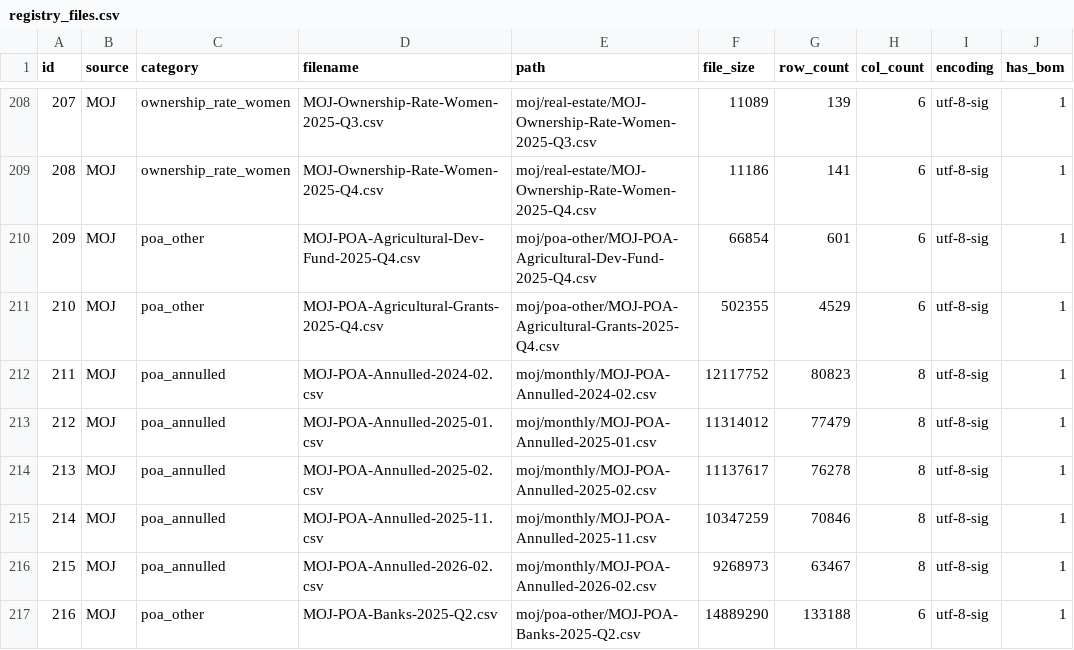
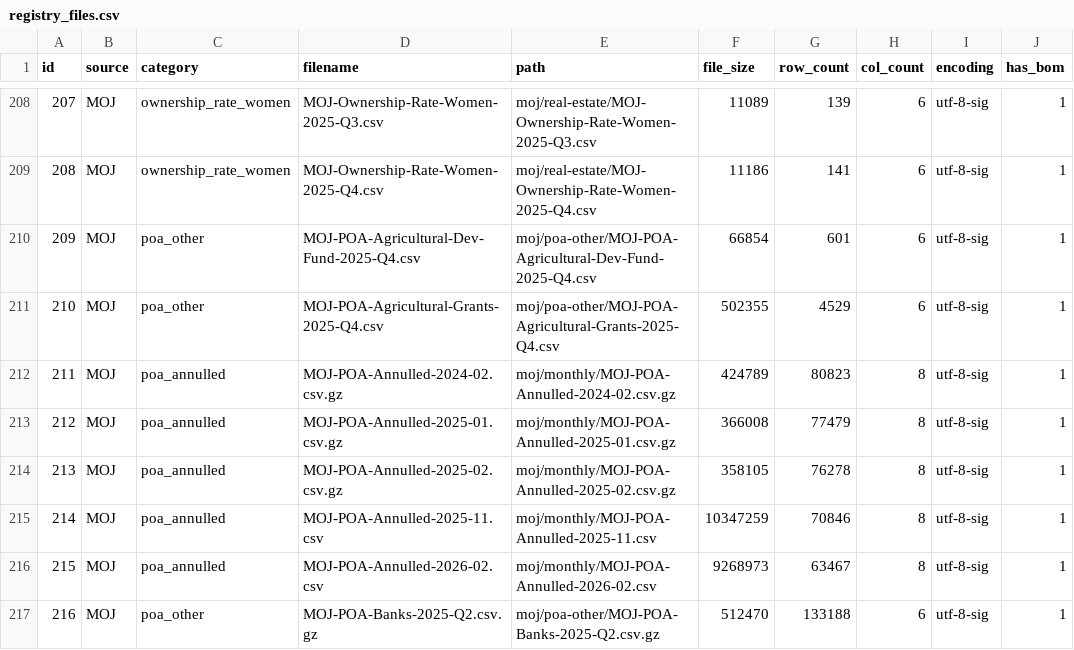
Before and after one commit to amirshurrab/Iskan-Data, a CSV file: data/registry_files.csv, drawn as a sheet; only a part is shown, gaps mark what is left out; the diff covers the shown part only; the diff names each change by its address in the sheet, - before the commit and + after, or states it on an @@ line.

Commit message:
infra(registry): refresh after Phase C CSV compression
Registry rebuild post Phase C: catalog now points at the 37 .csv.gz
files (same row counts as the uncompressed CSVs they replaced).

  files:           503 (unchanged — 37 extensions swapped)
  fields:        5,535 (unchanged)
  enums:        11,929 (unchanged)
  samples:       4,950 (unchanged)
  field_aliases:    67 (unchanged)

Validator post-Phase C: 0 warnings, 0 errors. ✅

```diff
--- a/data/registry_files.csv
+++ b/data/registry_files.csv
-D212 (filename): MOJ-POA-Annulled-2024-02.csv
+D212 (filename): MOJ-POA-Annulled-2024-02.csv.gz
-E212 (path): moj/monthly/MOJ-POA-Annulled-2024-02.csv
+E212 (path): moj/monthly/MOJ-POA-Annulled-2024-02.csv.gz
-F212 (file_size): 12117752
+F212 (file_size): 424789
-D213 (filename): MOJ-POA-Annulled-2025-01.csv
+D213 (filename): MOJ-POA-Annulled-2025-01.csv.gz
-E213 (path): moj/monthly/MOJ-POA-Annulled-2025-01.csv
+E213 (path): moj/monthly/MOJ-POA-Annulled-2025-01.csv.gz
-F213 (file_size): 11314012
+F213 (file_size): 366008
-D214 (filename): MOJ-POA-Annulled-2025-02.csv
+D214 (filename): MOJ-POA-Annulled-2025-02.csv.gz
-E214 (path): moj/monthly/MOJ-POA-Annulled-2025-02.csv
+E214 (path): moj/monthly/MOJ-POA-Annulled-2025-02.csv.gz
-F214 (file_size): 11137617
+F214 (file_size): 358105
-D217 (filename): MOJ-POA-Banks-2025-Q2.csv
+D217 (filename): MOJ-POA-Banks-2025-Q2.csv.gz
-E217 (path): moj/poa-other/MOJ-POA-Banks-2025-Q2.csv
+E217 (path): moj/poa-other/MOJ-POA-Banks-2025-Q2.csv.gz
-F217 (file_size): 14889290
+F217 (file_size): 512470
```
Also changed, not shown: 99 edited cells elsewhere in this file, 1 other file.
